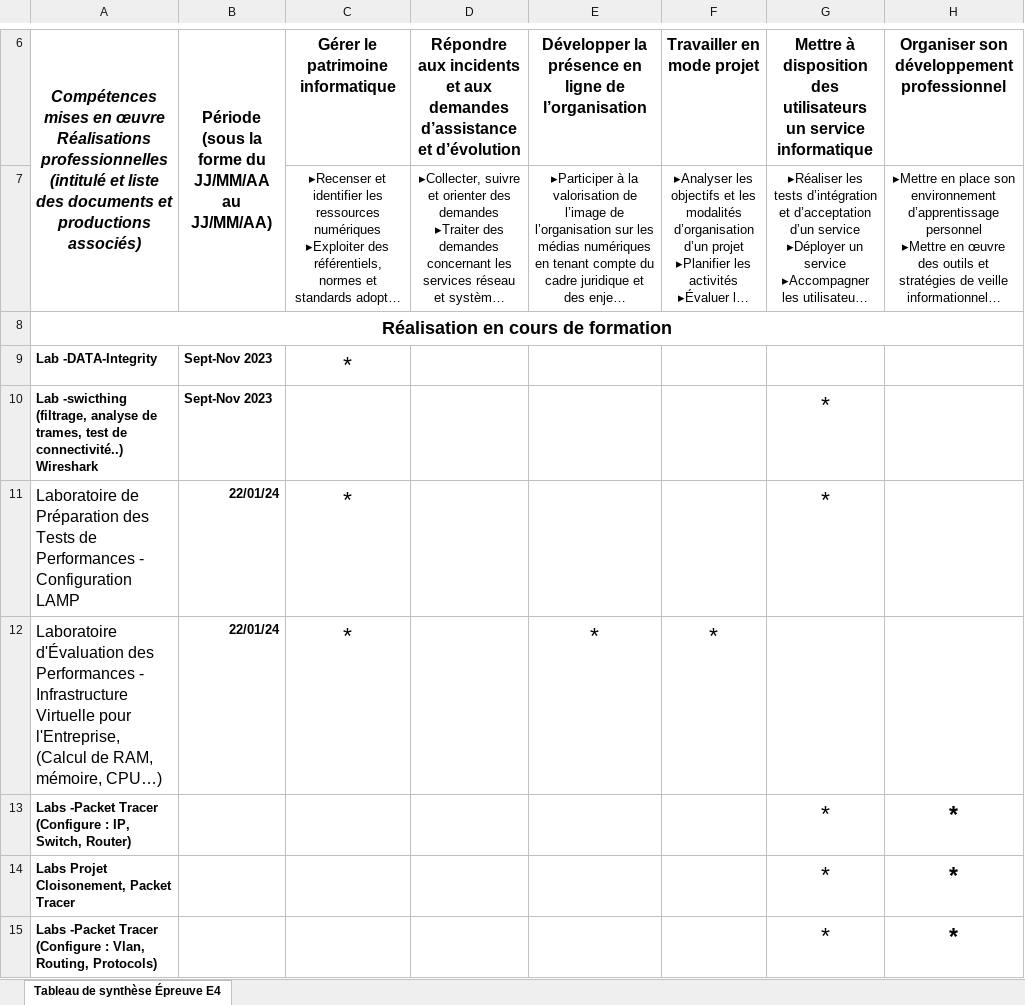
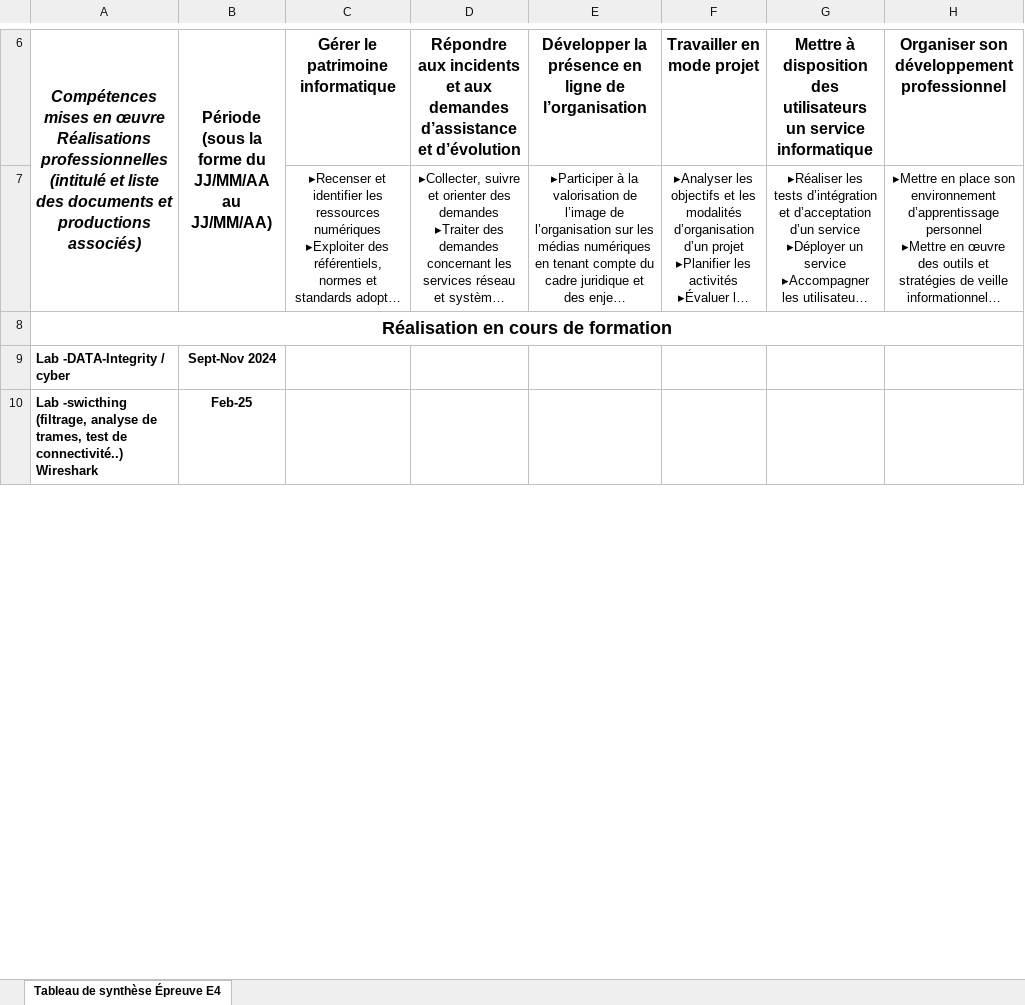
Before and after one commit to Tms78/Portfolio-BTS, an Excel workbook: Assets/Tbl-Synthèse.xlsx, sheet Tableau de synthèse Épreuve E4, drawn as a sheet; only a part is shown, gaps mark what is left out; long unchanged cells end in …; values as stored, in another font and other column widths than the file's, no borders; charts and pictures not drawn; removed rows and columns are numbered as before the commit, all else as after; the diff covers the shown part only; the diff names each change by its address in the sheet, - before the commit and + after, or states it on an @@ line.

```diff
--- a/Assets/Tbl-Synthèse.xlsx (sheet Tableau de synthèse Épreuve E4)
+++ b/Assets/Tbl-Synthèse.xlsx (sheet Tableau de synthèse Épreuve E4)
-row 9: Lab -DATA-Integrity | Sept-Nov 2023 | *
+row 9: Lab -DATA-Integrity / cyber | Sept-Nov 2024
-B10: Sept-Nov 2023
+B10: Feb-25
-B10 alignment: left
+B10 alignment: center
-G10: *
+G10: (empty)
-row 11: Laboratoire de Préparation des Tests de Performances - Configuration LAMP | 22/01/24 | * |  |  |  | *
-row 12: Laboratoire d'Évaluation des Performances - Infrastructure Virtuelle pour l'Entreprise, (Calcul de RAM, mémoire, CPU…) | 22/01/24 | * |  | * | *
-row 13: Labs -Packet Tracer (Configure : IP, Switch, Router) |  |  |  |  |  | * | *
-row 14: Labs Projet Cloisonement, Packet Tracer |  |  |  |  |  | * | *
-row 15: Labs -Packet Tracer (Configure : Vlan, Routing, Protocols) |  |  |  |  |  | * | *
```
Also changed, not shown: 20 added rows, 14 removed rows and 22 edited cells elsewhere in this sheet, 11 other files.
